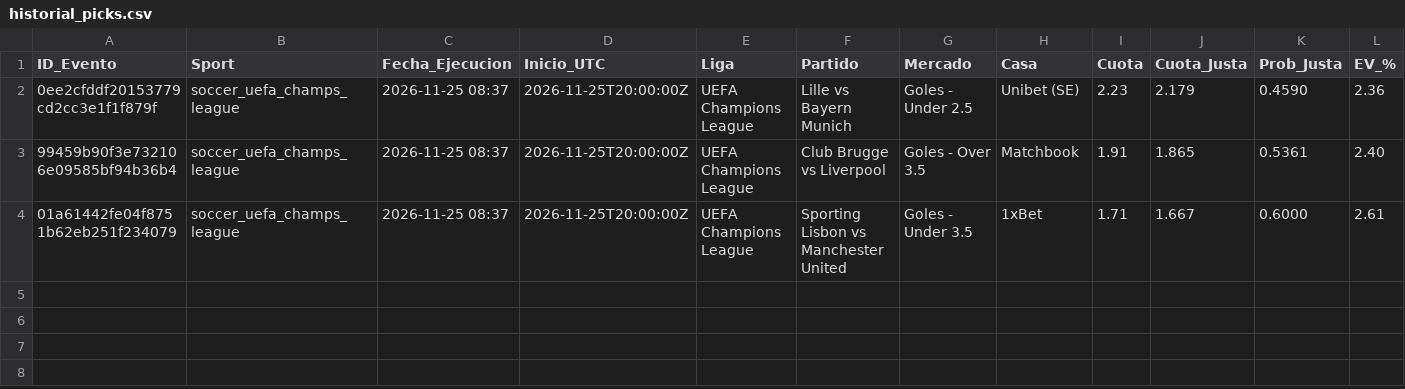
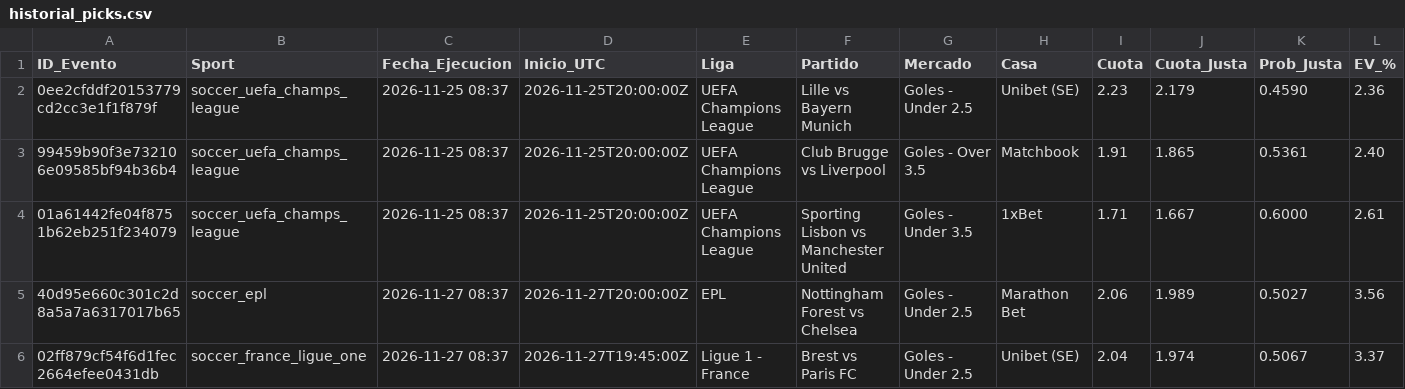
Before and after one commit to Strem27/football-bot, a CSV file: historial_picks.csv, drawn as a sheet; only a part is shown; rows hold the shown columns only; the diff names each change by its address in the sheet, - before the commit and + after, or states it on an @@ line.

```diff
--- a/historial_picks.csv
+++ b/historial_picks.csv
+row 5: 40d95e660c301c2d8a5a7a6317017b65 | soccer_epl | 2026-11-27 08:37 | 2026-11-27T20:00:00Z | EPL | Nottingham Forest vs Chelsea | Goles - Under 2.5 | Marathon Bet | 2.06 | 1.989 | 0.5027 | 3.56
+row 6: 02ff879cf54f6d1fec2664efee0431db | soccer_france_ligue_one | 2026-11-27 08:37 | 2026-11-27T19:45:00Z | Ligue 1 - France | Brest vs Paris FC | Goles - Under 2.5 | Unibet (SE) | 2.04 | 1.974 | 0.5067 | 3.37
```
Also changed, not shown: partidos_analizados.csv.
